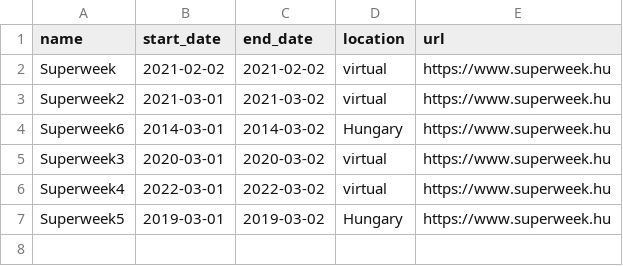
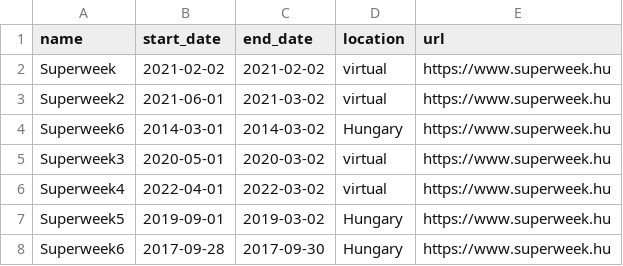
Before and after one commit to byrge/hugo_byrgeleeuwangh, a CSV file: data/events/events.csv, drawn as a sheet; the diff names each change by its address in the sheet, - before the commit and + after, or states it on an @@ line.

```diff
--- a/data/events/events.csv
+++ b/data/events/events.csv
-B3 (start_date): 2021-03-01
+B3 (start_date): 2021-06-01
-B5 (start_date): 2020-03-01
+B5 (start_date): 2020-05-01
-B6 (start_date): 2022-03-01
+B6 (start_date): 2022-04-01
-B7 (start_date): 2019-03-01
+B7 (start_date): 2019-09-01
+row 8: Superweek6 | 2017-09-28 | 2017-09-30 | Hungary | https://www.superweek.hu
```
Also changed, not shown: 15 other files.
